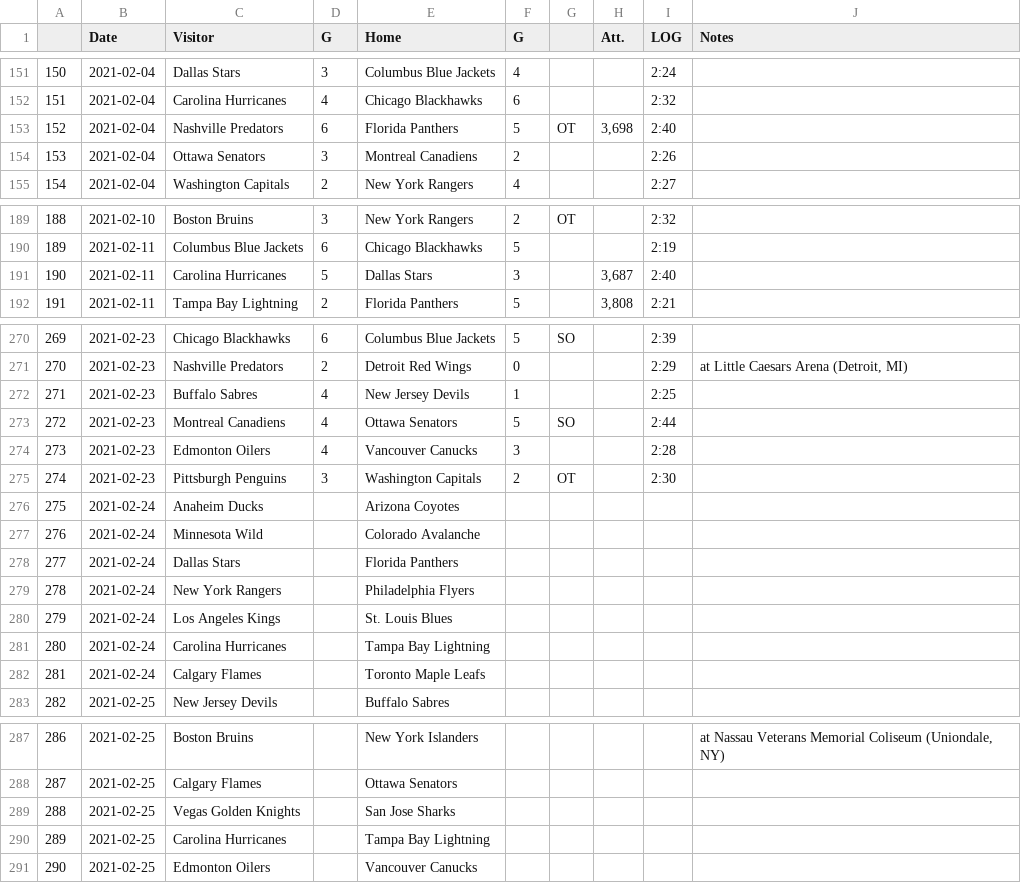
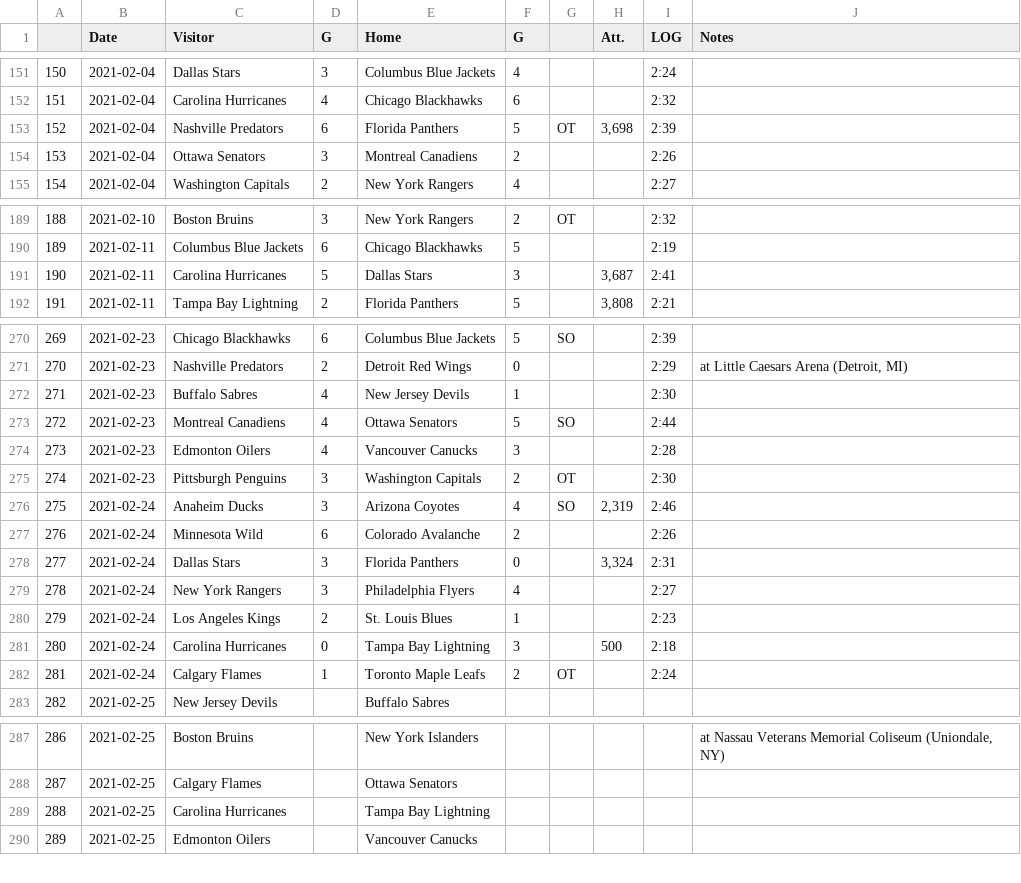
Before and after one commit to pbulsink/HockeyModel, a CSV file: data-raw/20202021.csv, drawn as a sheet; only a part is shown, gaps mark what is left out; removed rows and columns are numbered as before the commit, all else as after; the diff names each change by its address in the sheet, - before the commit and + after, or states it on an @@ line.

```diff
--- a/data-raw/20202021.csv
+++ b/data-raw/20202021.csv
-I153 (LOG): 2:40
+I153 (LOG): 2:39
-I191 (LOG): 2:40
+I191 (LOG): 2:41
-I272 (LOG): 2:25
+I272 (LOG): 2:30
-D276 (G): (empty)
+D276 (G): 3
-F276 (G): (empty)
+F276 (G): 4
-G276: (empty)
+G276: SO
-H276 (Att.): (empty)
+H276 (Att.): 2,319
-I276 (LOG): (empty)
+I276 (LOG): 2:46
-D277 (G): (empty)
+D277 (G): 6
-F277 (G): (empty)
+F277 (G): 2
-I277 (LOG): (empty)
+I277 (LOG): 2:26
-D278:D279 (G): (empty)
+D278:D279 (G): 3
-F278 (G): (empty)
+F278 (G): 0
-H278 (Att.): (empty)
+H278 (Att.): 3,324
-I278 (LOG): (empty)
+I278 (LOG): 2:31
-F279 (G): (empty)
+F279 (G): 4
-I279 (LOG): (empty)
+I279 (LOG): 2:27
-D280 (G): (empty)
+D280 (G): 2
-F280 (G): (empty)
+F280 (G): 1
-I280 (LOG): (empty)
+I280 (LOG): 2:23
-D281 (G): (empty)
+D281 (G): 0
-F281 (G): (empty)
+F281 (G): 3
-H281 (Att.): (empty)
+H281 (Att.): 500
-I281 (LOG): (empty)
+I281 (LOG): 2:18
-D282 (G): (empty)
+D282 (G): 1
-F282 (G): (empty)
+F282 (G): 2
-G282: (empty)
+G282: OT
-I282 (LOG): (empty)
+I282 (LOG): 2:24
-row 289: 288 | 2021-02-25 | Vegas Golden Knights |  | San Jose Sharks
@@ column A renumbered from row 289 down @@
```
Also changed, not shown: 11 other files.
